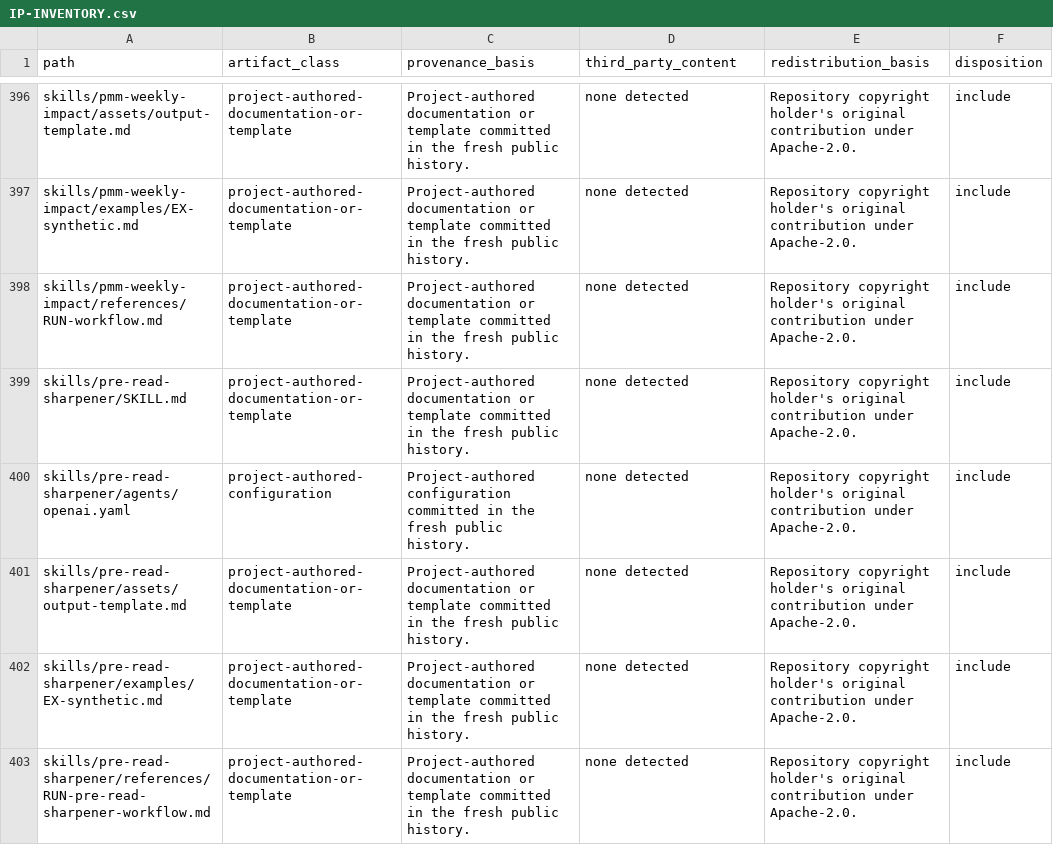
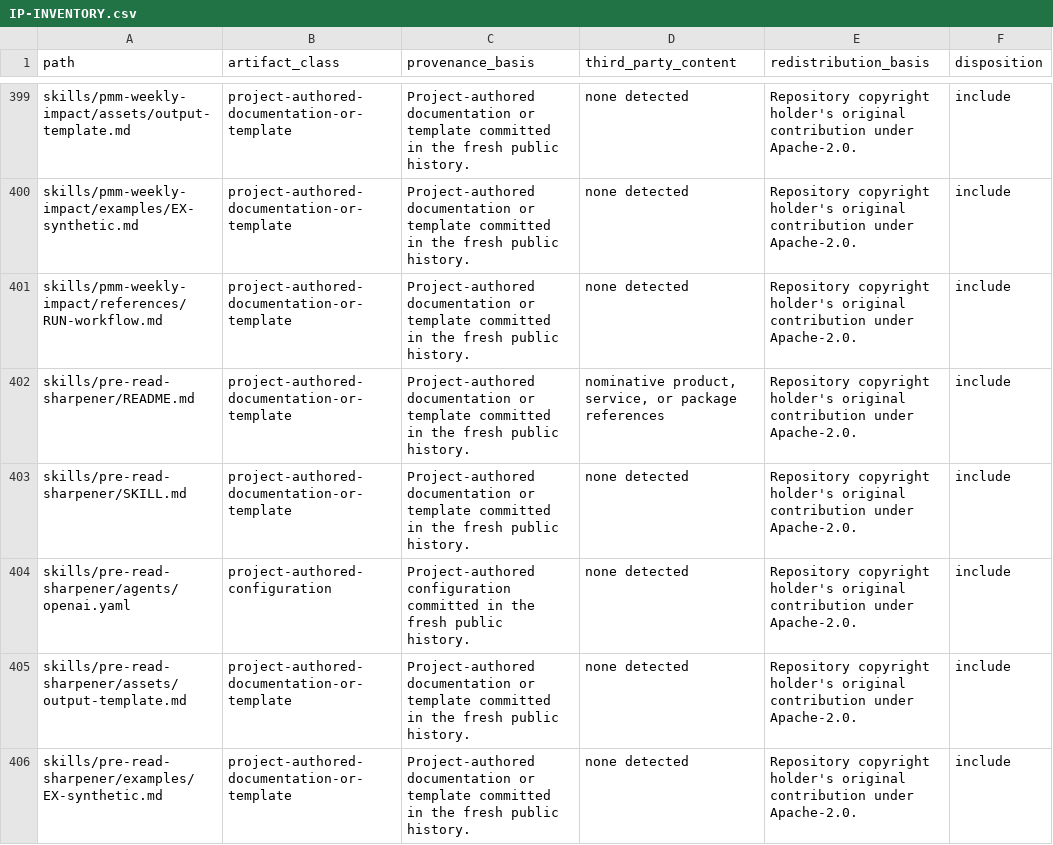
Before and after one commit to alex-bea/pmm-engine-toolkit, a CSV file: docs/legal/IP-INVENTORY.csv, drawn as a sheet; only a part is shown, gaps mark what is left out; the shorter side is filled out with more unchanged rows; the diff covers the shown part only; the diff names each change by its address in the sheet, - before the commit and + after, or states it on an @@ line.

Commit message:
feat: publicize pre-read sharpener (#19)
Co-authored-by: Alexander Bea <alexanderbea@Alexanders-MacBook-Pro.local>

```diff
--- a/docs/legal/IP-INVENTORY.csv
+++ b/docs/legal/IP-INVENTORY.csv
+row 402: skills/pre-read-sharpener/README.md | project-authored-documentation-or-template | Project-authored documentation or template committed in the fresh public history. | nominative product, service, or package references | Repository copyright holder's original contribution under Apache-2.0. | include
```
Also changed, not shown: 9 added rows elsewhere in this file, 16 other files.
